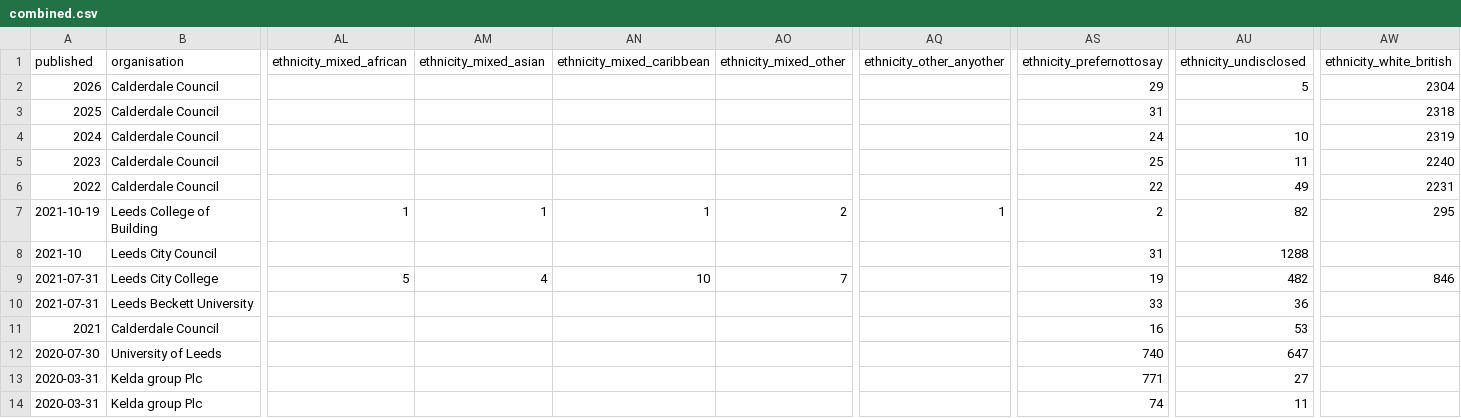
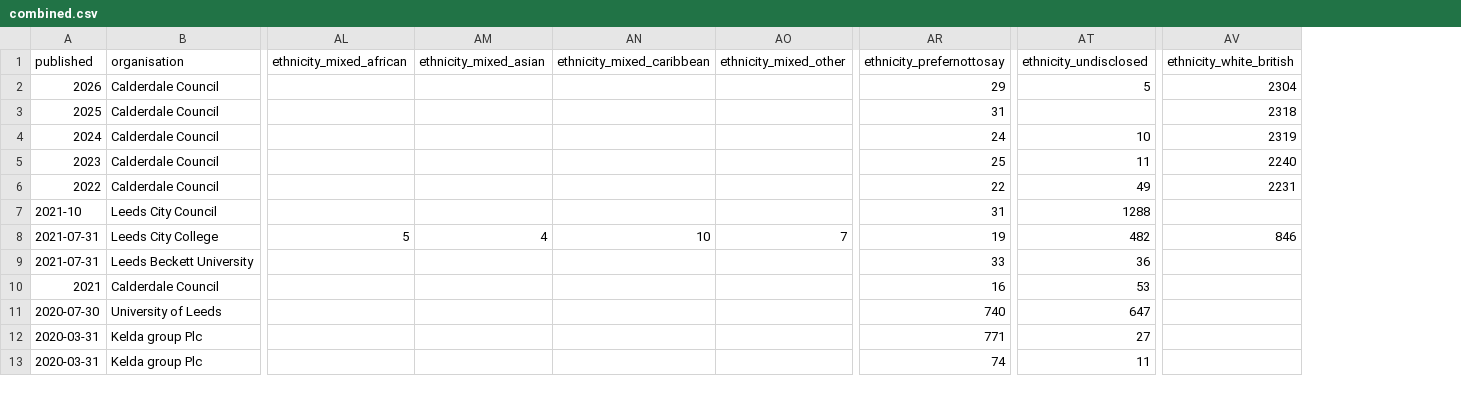
Before and after one commit to open-innovations/diversity-data, a CSV file: leeds-city-region/combined.csv, drawn as a sheet; only a part is shown, gaps mark what is left out; rows hold the shown columns only; the diff names each change by its address in the sheet, - before the commit and + after, or states it on an @@ line.

```diff
--- a/leeds-city-region/combined.csv
+++ b/leeds-city-region/combined.csv
-column AQ (ethnicity_other_anyother), empty
-row 7: 2021-10-19 | Leeds College of Building | 1 | 1 | 1 | 2 | 1 | 2 | 82 | 295
```
